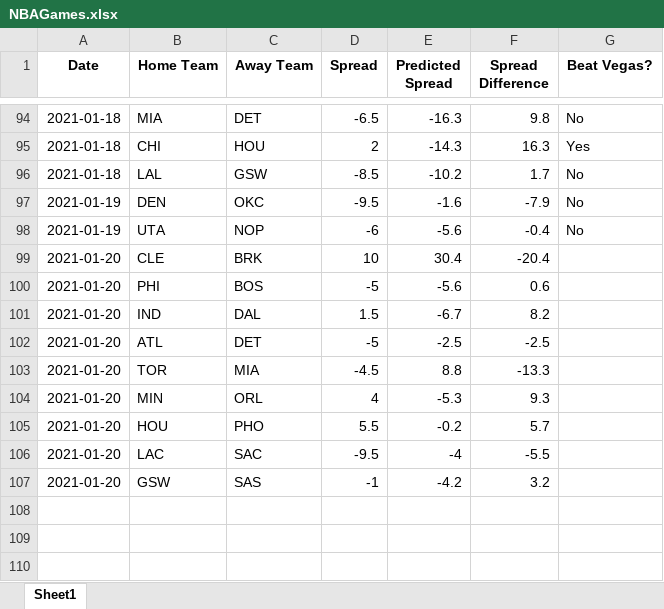
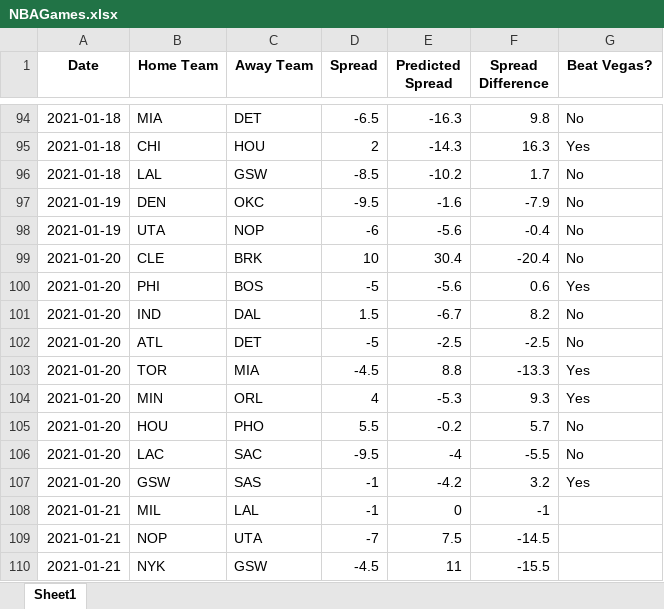
Before and after one commit to hsaraiya5/NBAPredictiveModel, an Excel workbook: NBAGames.xlsx, sheet Sheet1, drawn as a sheet; only a part is shown, gaps mark what is left out; values as stored, in another font and other column widths than the file's, no borders; the diff names each change by its address in the sheet, - before the commit and + after, or states it on an @@ line.

Commit message:
Added games for 1/21/2021

```diff
--- a/NBAGames.xlsx (sheet Sheet1)
+++ b/NBAGames.xlsx (sheet Sheet1)
-G99 (Beat Vegas?): (empty)
+G99 (Beat Vegas?): No
-G100 (Beat Vegas?): (empty)
+G100 (Beat Vegas?): Yes
-G101:G102 (Beat Vegas?): (empty)
+G101:G102 (Beat Vegas?): No
-G103:G104 (Beat Vegas?): (empty)
+G103:G104 (Beat Vegas?): Yes
-G105:G106 (Beat Vegas?): (empty)
+G105:G106 (Beat Vegas?): No
-G107 (Beat Vegas?): (empty)
+G107 (Beat Vegas?): Yes
+row 108: 2021-01-21 | MIL | LAL | -1 | 0 | -1
+row 109: 2021-01-21 | NOP | UTA | -7 | 7.5 | -14.5
+row 110: 2021-01-21 | NYK | GSW | -4.5 | 11 | -15.5
```
